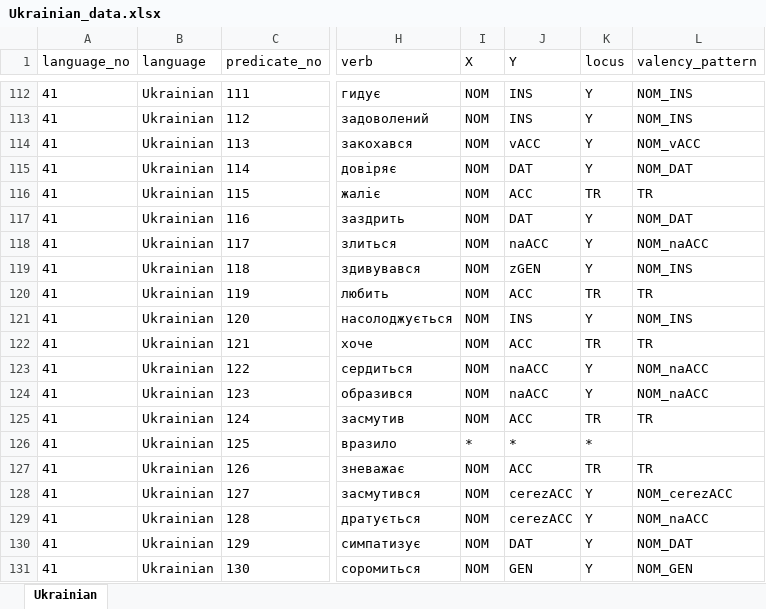
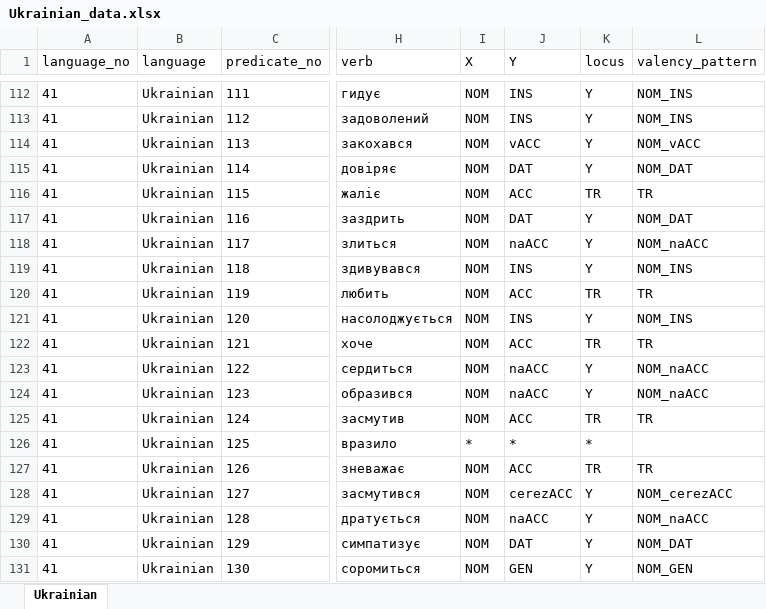
Before and after one commit to macleginn/bivaltyp, an Excel workbook: sources/Ukrainian_data.xlsx, sheet Ukrainian, drawn as a sheet; only a part is shown, gaps mark what is left out; values as stored, in another font and other column widths than the file's, no borders; the diff names each change by its address in the sheet, - before the commit and + after, or states it on an @@ line.

```diff
--- a/sources/Ukrainian_data.xlsx (sheet Ukrainian)
+++ b/sources/Ukrainian_data.xlsx (sheet Ukrainian)
-J119 (Y): zGEN
+J119 (Y): INS
-J129 (Y): cerezACC
+J129 (Y): naACC
```
Also changed, not shown: sources/Bagvalal_data.xlsx, sources/Finnish_Ingrian_data.xlsx, 7 other files.
